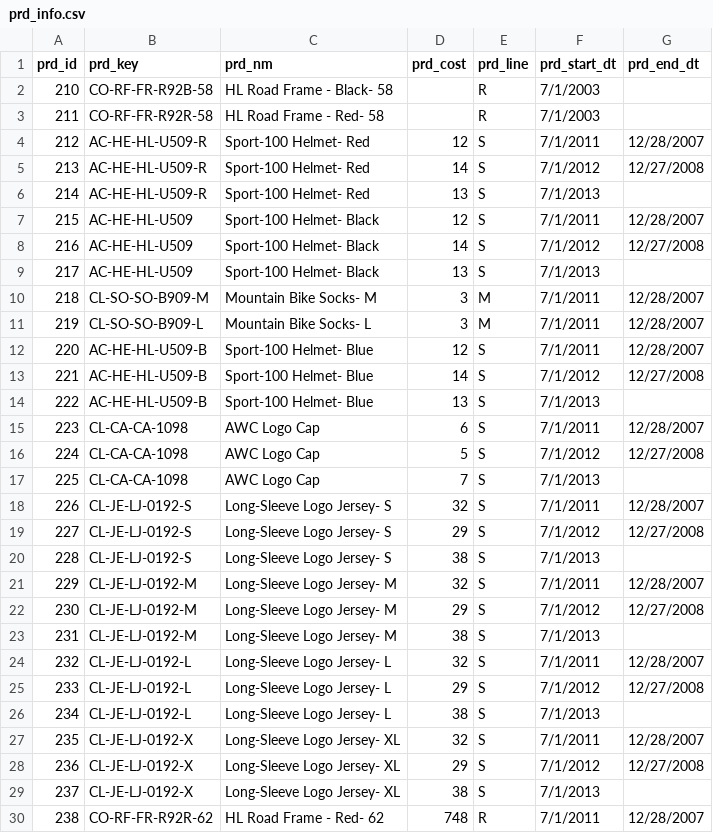
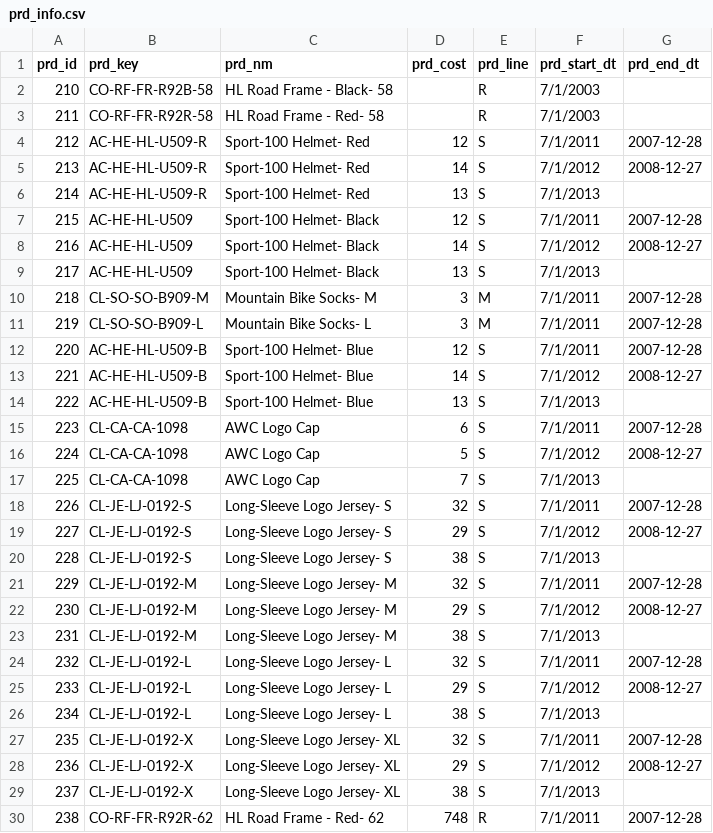
Before and after one commit to MamorakaLetsoalo/CRM-ERP-Data-Warehouse-Project, a CSV file: raw_data/source CRM/prd_info.csv, drawn as a sheet; only a part is shown; the diff covers the shown part only.

Commit message:
load product info table

```diff
--- a/raw_data/source CRM/prd_info.csv
+++ b/raw_data/source CRM/prd_info.csv
@@ -3,28 +3,28 @@ prd_id,prd_key,prd_nm,prd_cost,prd_line,prd_start_dt,prd_end_dt
 211,CO-RF-FR-R92R-58,HL Road Frame - Red- 58,,R ,7/1/2003,
-212,AC-HE-HL-U509-R,Sport-100 Helmet- Red,12,S ,7/1/2011,12/28/2007
-213,AC-HE-HL-U509-R,Sport-100 Helmet- Red,14,S ,7/1/2012,12/27/2008
+212,AC-HE-HL-U509-R,Sport-100 Helmet- Red,12,S ,7/1/2011,2007-12-28
+213,AC-HE-HL-U509-R,Sport-100 Helmet- Red,14,S ,7/1/2012,2008-12-27
 214,AC-HE-HL-U509-R,Sport-100 Helmet- Red,13,S ,7/1/2013,
-215,AC-HE-HL-U509,Sport-100 Helmet- Black,12,S ,7/1/2011,12/28/2007
-216,AC-HE-HL-U509,Sport-100 Helmet- Black,14,S ,7/1/2012,12/27/2008
+215,AC-HE-HL-U509,Sport-100 Helmet- Black,12,S ,7/1/2011,2007-12-28
+216,AC-HE-HL-U509,Sport-100 Helmet- Black,14,S ,7/1/2012,2008-12-27
 217,AC-HE-HL-U509,Sport-100 Helmet- Black,13,S ,7/1/2013,
-218,CL-SO-SO-B909-M,Mountain Bike Socks- M,3,M ,7/1/2011,12/28/2007
-219,CL-SO-SO-B909-L,Mountain Bike Socks- L,3,M ,7/1/2011,12/28/2007
-220,AC-HE-HL-U509-B,Sport-100 Helmet- Blue,12,S ,7/1/2011,12/28/2007
-221,AC-HE-HL-U509-B,Sport-100 Helmet- Blue,14,S ,7/1/2012,12/27/2008
+218,CL-SO-SO-B909-M,Mountain Bike Socks- M,3,M ,7/1/2011,2007-12-28
+219,CL-SO-SO-B909-L,Mountain Bike Socks- L,3,M ,7/1/2011,2007-12-28
+220,AC-HE-HL-U509-B,Sport-100 Helmet- Blue,12,S ,7/1/2011,2007-12-28
+221,AC-HE-HL-U509-B,Sport-100 Helmet- Blue,14,S ,7/1/2012,2008-12-27
 222,AC-HE-HL-U509-B,Sport-100 Helmet- Blue,13,S ,7/1/2013,
-223,CL-CA-CA-1098,AWC Logo Cap,6,S ,7/1/2011,12/28/2007
-224,CL-CA-CA-1098,AWC Logo Cap,5,S ,7/1/2012,12/27/2008
+223,CL-CA-CA-1098,AWC Logo Cap,6,S ,7/1/2011,2007-12-28
+224,CL-CA-CA-1098,AWC Logo Cap,5,S ,7/1/2012,2008-12-27
 225,CL-CA-CA-1098,AWC Logo Cap,7,S ,7/1/2013,
-226,CL-JE-LJ-0192-S,Long-Sleeve Logo Jersey- S,32,S ,7/1/2011,12/28/2007
-227,CL-JE-LJ-0192-S,Long-Sleeve Logo Jersey- S,29,S ,7/1/2012,12/27/2008
+226,CL-JE-LJ-0192-S,Long-Sleeve Logo Jersey- S,32,S ,7/1/2011,2007-12-28
+227,CL-JE-LJ-0192-S,Long-Sleeve Logo Jersey- S,29,S ,7/1/2012,2008-12-27
 228,CL-JE-LJ-0192-S,Long-Sleeve Logo Jersey- S,38,S ,7/1/2013,
-229,CL-JE-LJ-0192-M,Long-Sleeve Logo Jersey- M,32,S ,7/1/2011,12/28/2007
-230,CL-JE-LJ-0192-M,Long-Sleeve Logo Jersey- M,29,S ,7/1/2012,12/27/2008
+229,CL-JE-LJ-0192-M,Long-Sleeve Logo Jersey- M,32,S ,7/1/2011,2007-12-28
+230,CL-JE-LJ-0192-M,Long-Sleeve Logo Jersey- M,29,S ,7/1/2012,2008-12-27
 231,CL-JE-LJ-0192-M,Long-Sleeve Logo Jersey- M,38,S ,7/1/2013,
-232,CL-JE-LJ-0192-L,Long-Sleeve Logo Jersey- L,32,S ,7/1/2011,12/28/2007
-233,CL-JE-LJ-0192-L,Long-Sleeve Logo Jersey- L,29,S ,7/1/2012,12/27/2008
+232,CL-JE-LJ-0192-L,Long-Sleeve Logo Jersey- L,32,S ,7/1/2011,2007-12-28
+233,CL-JE-LJ-0192-L,Long-Sleeve Logo Jersey- L,29,S ,7/1/2012,2008-12-27
 234,CL-JE-LJ-0192-L,Long-Sleeve Logo Jersey- L,38,S ,7/1/2013,
-235,CL-JE-LJ-0192-X,Long-Sleeve Logo Jersey- XL,32,S ,7/1/2011,12/28/2007
-236,CL-JE-LJ-0192-X,Long-Sleeve Logo Jersey- XL,29,S ,7/1/2012,12/27/2008
+235,CL-JE-LJ-0192-X,Long-Sleeve Logo Jersey- XL,32,S ,7/1/2011,2007-12-28
+236,CL-JE-LJ-0192-X,Long-Sleeve Logo Jersey- XL,29,S ,7/1/2012,2008-12-27
 237,CL-JE-LJ-0192-X,Long-Sleeve Logo Jersey- XL,38,S ,7/1/2013,
-238,CO-RF-FR-R92R-62,HL Road Frame - Red- 62,748,R ,7/1/2011,12/28/2007
+238,CO-RF-FR-R92R-62,HL Road Frame - Red- 62,748,R ,7/1/2011,2007-12-28
```
Also changed, not shown: 181 edited cells elsewhere in this file, 1 other file.
